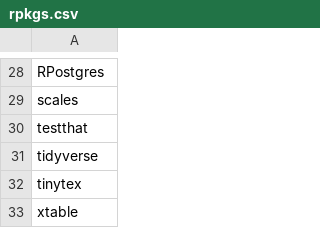
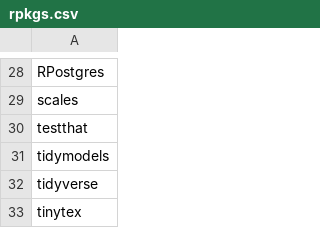
Before and after one commit to blueogive/scipython-docker, a CSV file: rpkgs.csv, drawn as a sheet; only a part is shown, gaps mark what is left out; the shorter side is filled out with more unchanged rows.

Commit message:
Added openssh client and the tidymodels R metapackage.

```diff
--- a/rpkgs.csv
+++ b/rpkgs.csv
@@ -30,2 +30,3 @@
 "testthat"
+"tidymodels"
 "tidyverse"
```
Also changed, not shown: 5 other files.
